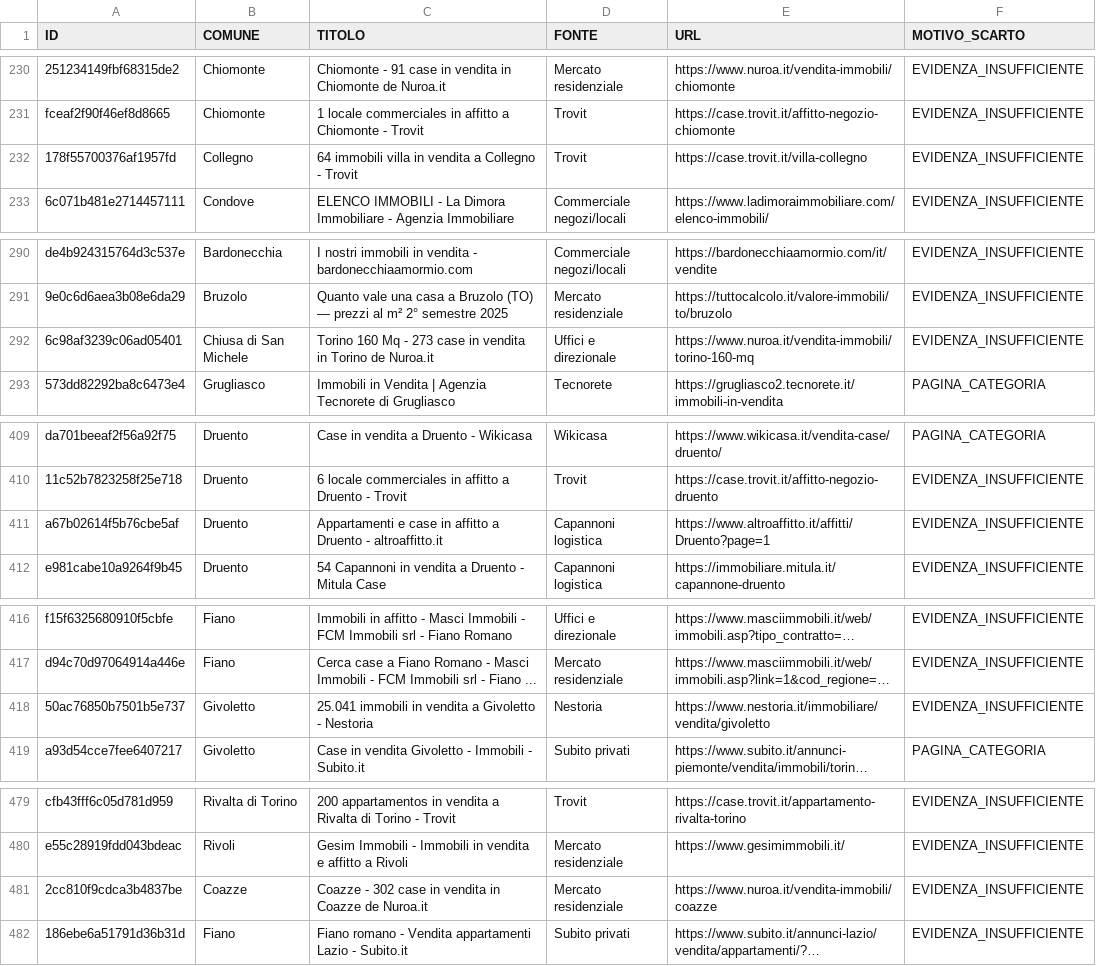
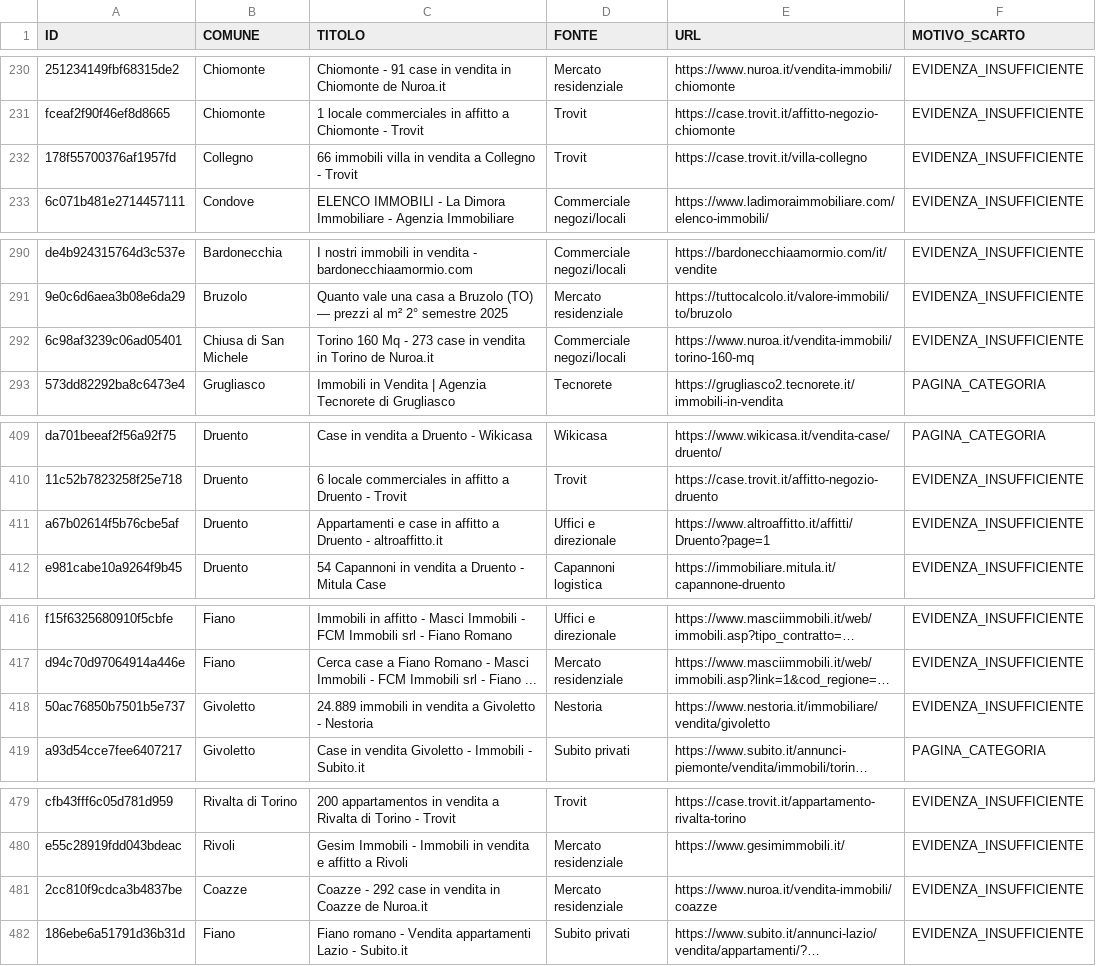
Before and after one commit to josephsocialmedia2-spec/immobili-in-zona, a CSV file: seller_radar_auto/data/intelligence/scarti_qualita.csv, drawn as a sheet; only a part is shown, gaps mark what is left out; long unchanged cells end in …; the diff covers the shown part only; the diff names each change by its address in the sheet, - before the commit and + after, or states it on an @@ line.

```diff
--- a/seller_radar_auto/data/intelligence/scarti_qualita.csv
+++ b/seller_radar_auto/data/intelligence/scarti_qualita.csv
-C232 (TITOLO): 64 immobili villa…
+C232 (TITOLO): 66 immobili villa…
-D292 (FONTE): Uffici e direzionale
+D292 (FONTE): Commerciale negozi/locali
-D411 (FONTE): Capannoni logistica
+D411 (FONTE): Uffici e direzionale
-C418 (TITOLO): 25.041 immobili in…
+C418 (TITOLO): 24.889 immobili in…
-C481 (TITOLO): Coazze - 302 case in…
+C481 (TITOLO): Coazze - 292 case in…
```
Also changed, not shown: 7 added rows and 5 edited cells elsewhere in this file, seller_radar_auto/data/business_pipeline.csv, seller_radar_auto/data/giro_acquisizione.csv, 23 other files.
